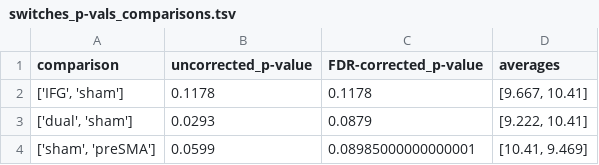
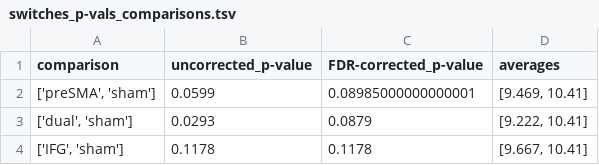
Before and after one commit to andreabruera/sfursat, a TSV file: plots/semantic_fluency/overall/switches_p-vals_comparisons.tsv, drawn as a sheet.

```diff
--- a/plots/semantic_fluency/overall/switches_p-vals_comparisons.tsv
+++ b/plots/semantic_fluency/overall/switches_p-vals_comparisons.tsv
@@ -1,4 +1,4 @@
 comparison	uncorrected_p-value	FDR-corrected_p-value	averages
+['preSMA', 'sham']	0.0599	0.08985000000000001	[9.469, 10.41]
+['dual', 'sham']	0.0293	0.0879	[9.222, 10.41]
 ['IFG', 'sham']	0.1178	0.1178	[9.667, 10.41]
-['dual', 'sham']	0.0293	0.0879	[9.222, 10.41]
-['sham', 'preSMA']	0.0599	0.08985000000000001	[10.41, 9.469]
```
Also changed, not shown: plots/semantic_fluency/overall/CuRel_p-vals_comparisons.tsv, plots/semantic_fluency/overall/SeqRel_p-vals_comparisons.tsv, 11 other files.
